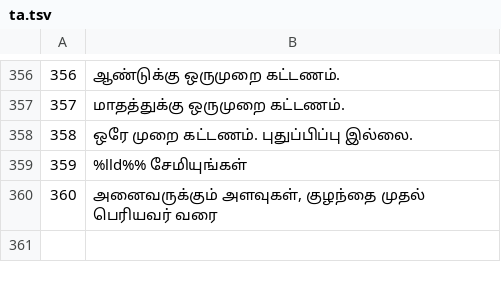
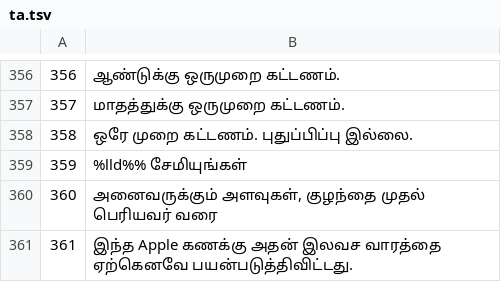
Before and after one commit to jackwallner/knit, a TSV file: scripts/l10n/ta.tsv, drawn as a sheet; only a part is shown, gaps mark what is left out; the diff names each change by its address in the sheet, - before the commit and + after, or states it on an @@ line.

Commit message:
feat(paywall): port Mahj's full purchase preflight
Before Apple's sheet: settle ownership from StoreKit (a reinstall that owns the patterns is not sold again), require a definite free-week answer within 3 seconds, and buy only on the terms the screen showed. A changed free week redraws every plan in place and says so when it was spent.
Plan cards and Restore lock while buying; Close and Get Started cancel the preflight. The paywall's pinned bar fades over the plans and caps its text size like the trial page.

```diff
--- a/scripts/l10n/ta.tsv
+++ b/scripts/l10n/ta.tsv
+row 361: 361 | இந்த Apple கணக்கு அதன் இலவச வாரத்தை ஏற்கெனவே பயன்படுத்திவிட்டது.
```
Also changed, not shown: scripts/l10n/bn.tsv, scripts/l10n/el.tsv, 52 other files.
